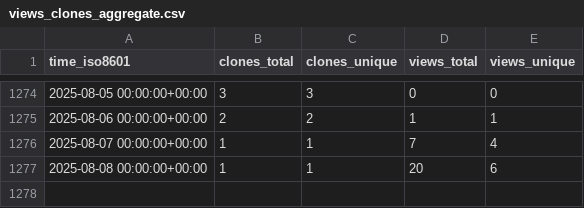
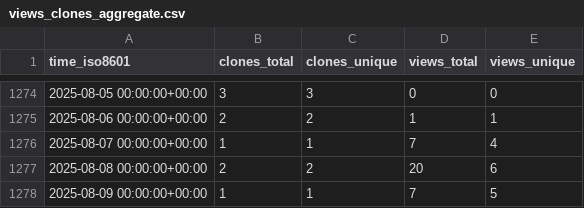
Before and after one commit to pcl1350306170/edukidgame, a CSV file: timmalich/edukiz/ghrs-data/views_clones_aggregate.csv, drawn as a sheet; only a part is shown, gaps mark what is left out.

```diff
--- a/timmalich/edukiz/ghrs-data/views_clones_aggregate.csv
+++ b/timmalich/edukiz/ghrs-data/views_clones_aggregate.csv
@@ -1276,2 +1276,3 @@ time_iso8601,clones_total,clones_unique,views_total,views_unique
 2025-08-07 00:00:00+00:00,1,1,7,4
-2025-08-08 00:00:00+00:00,1,1,20,6
+2025-08-08 00:00:00+00:00,2,2,20,6
+2025-08-09 00:00:00+00:00,1,1,7,5
```
Also changed, not shown: 1 other file.
